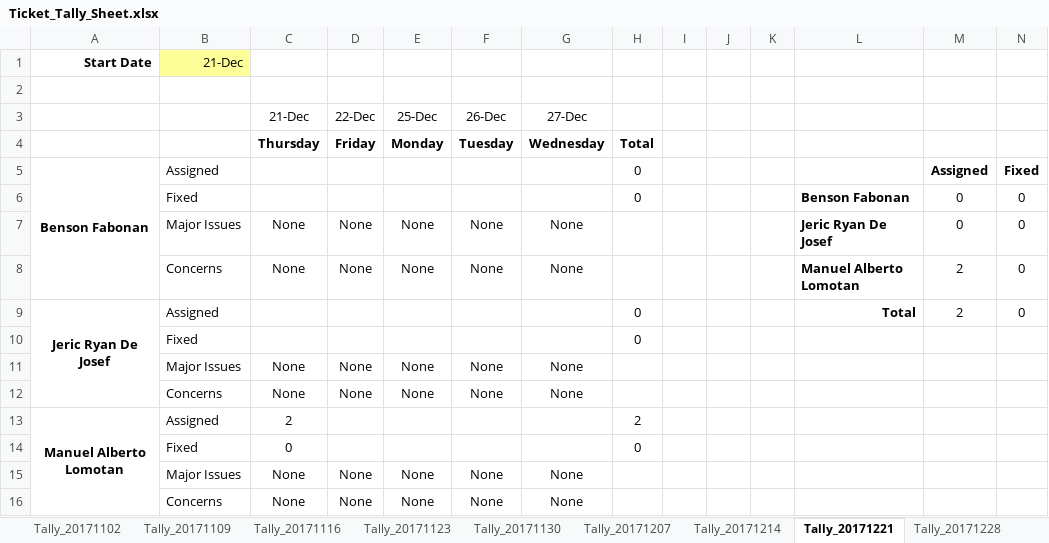
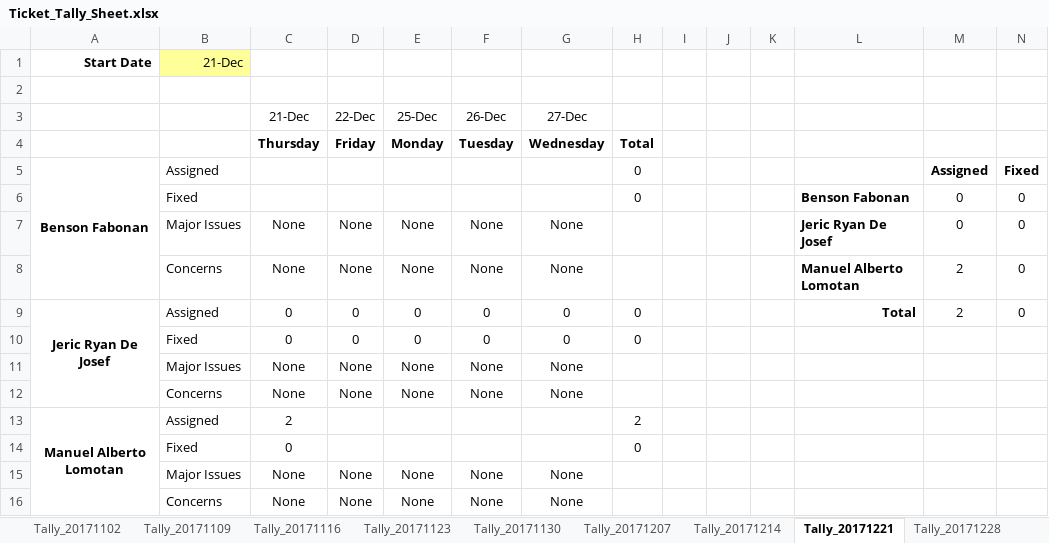
Before and after one commit to bfabonan/SSIS-Shared, an Excel workbook: Ticket_Tally_Sheet.xlsx, sheet Tally_20171221, drawn as a sheet; only a part is shown; values as stored, in another font and other column widths than the file's, no borders; removed rows and columns are numbered as before the commit, all else as after; rows hold the shown columns only; the diff names each change by its address in the sheet, - before the commit and + after, or states it on an @@ line.

```diff
--- a/Ticket_Tally_Sheet.xlsx (sheet Tally_20171221)
+++ b/Ticket_Tally_Sheet.xlsx (sheet Tally_20171221)
-C9 (21-Dec): (empty)
+C9 (21-Dec): 0
-D9 (22-Dec): (empty)
+D9 (22-Dec): 0
-E9 (25-Dec): (empty)
+E9 (25-Dec): 0
-F9 (26-Dec): (empty)
+F9 (26-Dec): 0
-G9 (27-Dec): (empty)
+G9 (27-Dec): 0
-row 10:  | Fixed |  |  |  |  |  | 0
+row 10:  | Fixed | 0 | 0 | 0 | 0 | 0 | 0
```
Also changed, not shown: sheet Tally_20171214.
